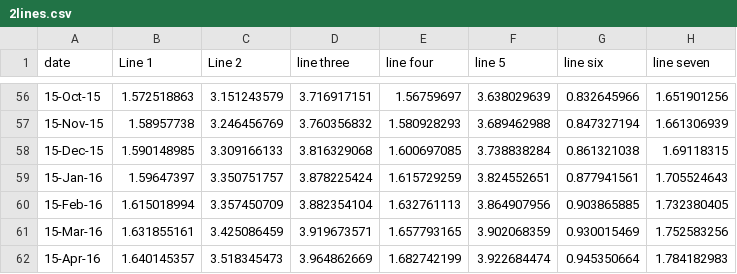
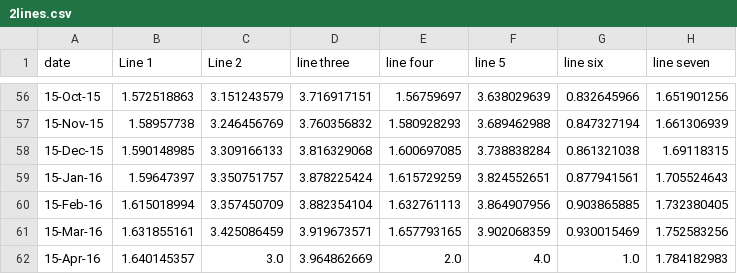
Before and after one commit to ft-interactive/visual-vocabulary, a CSV file: Wrapper/2lines.csv, drawn as a sheet; only a part is shown, gaps mark what is left out.

```diff
--- a/Wrapper/2lines.csv
+++ b/Wrapper/2lines.csv
@@ -61,2 +61,2 @@ date,Line 1,Line 2,line three,line four,line 5,line six,line seven
 15-Mar-16,1.631855161,3.425086459,3.919673571,1.657793165,3.902068359,0.930015469,1.752583256
-15-Apr-16,1.640145357,3.518345473,3.964862669,1.682742199,3.922684474,0.945350664,1.784182983
+15-Apr-16,1.640145357,3.0,3.964862669,2.0,4.0,1.0,1.784182983
```
Also changed, not shown: 2 other files.
